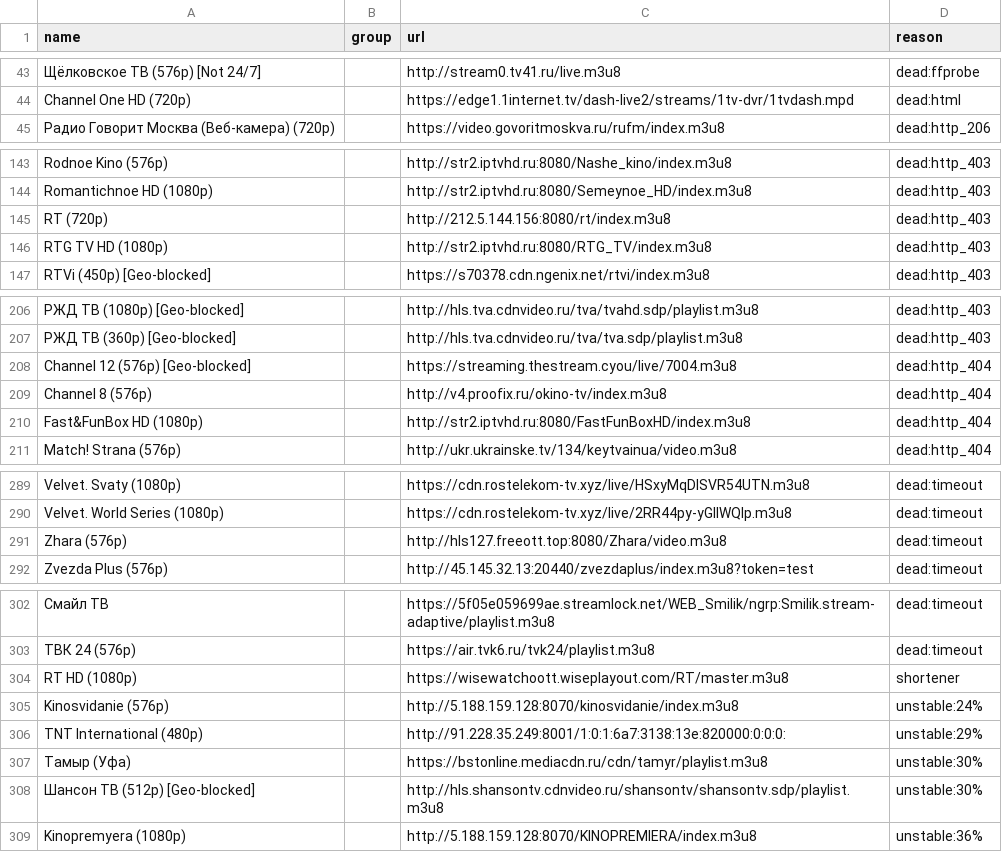
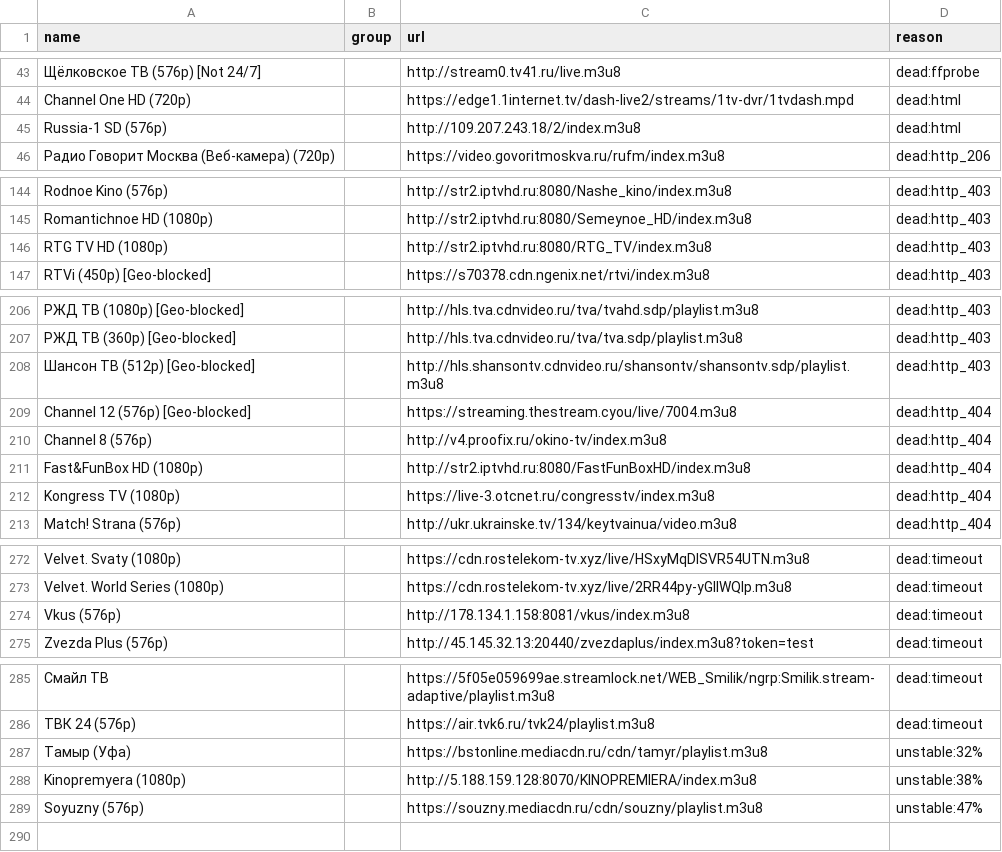
Before and after one commit to gvineon550-coder/8Z6evf3ezzM469, a CSV file: docs/rejected.csv, drawn as a sheet; only a part is shown, gaps mark what is left out; removed rows and columns are numbered as before the commit, all else as after; the diff covers the shown part only; the diff names each change by its address in the sheet, - before the commit and + after, or states it on an @@ line.

```diff
--- a/docs/rejected.csv
+++ b/docs/rejected.csv
+row 45: Russia-1 SD (576p) |  | http://109.207.243.18/2/index.m3u8 | dead:html
-row 145: RT (720p) |  | http://212.5.144.156:8080/rt/index.m3u8 | dead:http_403
+row 208: Шансон ТВ (512p) [Geo-blocked] |  | http://hls.shansontv.cdnvideo.ru/shansontv/shansontv.sdp/playlist.m3u8 | dead:http_403
+row 212: Kongress TV (1080p) |  | https://live-3.otcnet.ru/congresstv/index.m3u8 | dead:http_404
-A274 (name): Zhara (576p)
+A274 (name): Vkus (576p)
-C274 (url): http://hls127.freeott.top:8080/Zhara/video.m3u8
+C274 (url): http://178.134.1.158:8081/vkus/index.m3u8
-row 304: RT HD (1080p) |  | https://wisewatchoott.wiseplayout.com/RT/master.m3u8 | shortener
-row 305: Kinosvidanie (576p) |  | http://5.188.159.128:8070/kinosvidanie/index.m3u8 | unstable:24%
-row 306: TNT International (480p) |  | http://91.228.35.249:8001/1:0:1:6a7:3138:13e:820000:0:0:0: | unstable:29%
-D287 (reason): unstable:30%
+D287 (reason): unstable:32%
-row 308: Шансон ТВ (512p) [Geo-blocked] |  | http://hls.shansontv.cdnvideo.ru/shansontv/shansontv.sdp/playlist.m3u8 | unstable:30%
-D288 (reason): unstable:36%
+D288 (reason): unstable:38%
+row 289: Soyuzny (576p) |  | https://souzny.mediacdn.ru/cdn/souzny/playlist.m3u8 | unstable:47%
```
Also changed, not shown: 7 added rows, 26 removed rows and 16 edited cells elsewhere in this file, docs/channels.csv, 21 other files.
